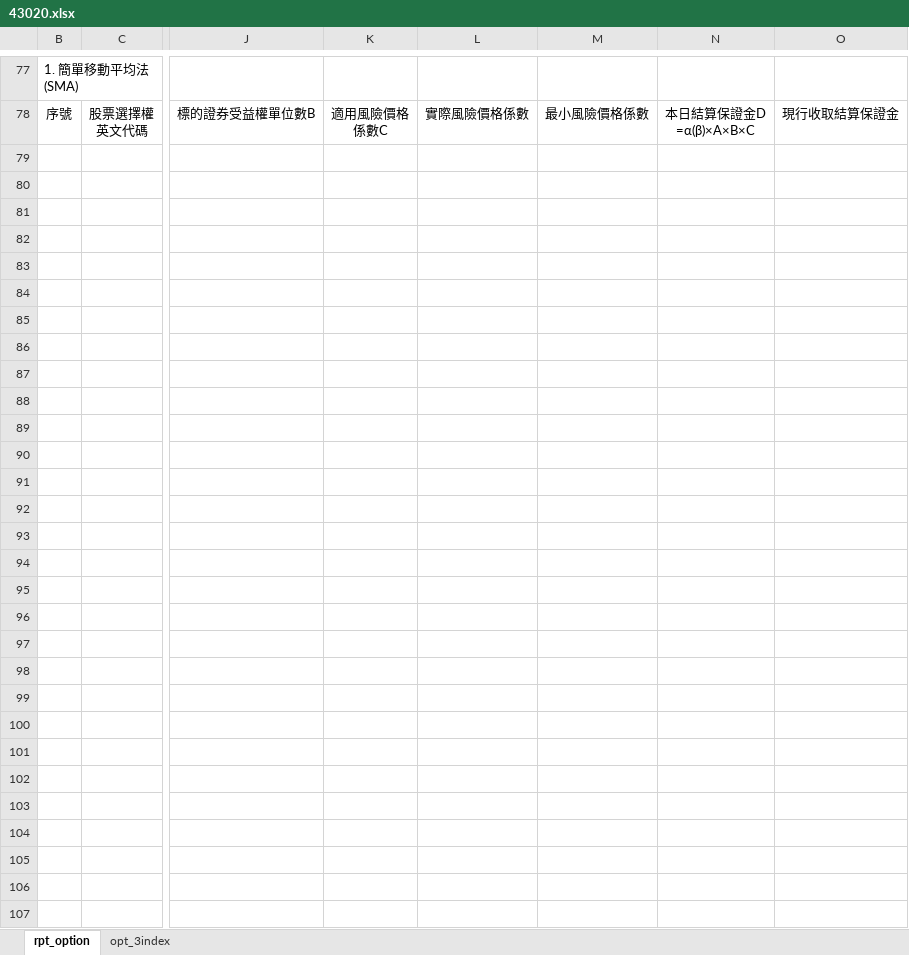
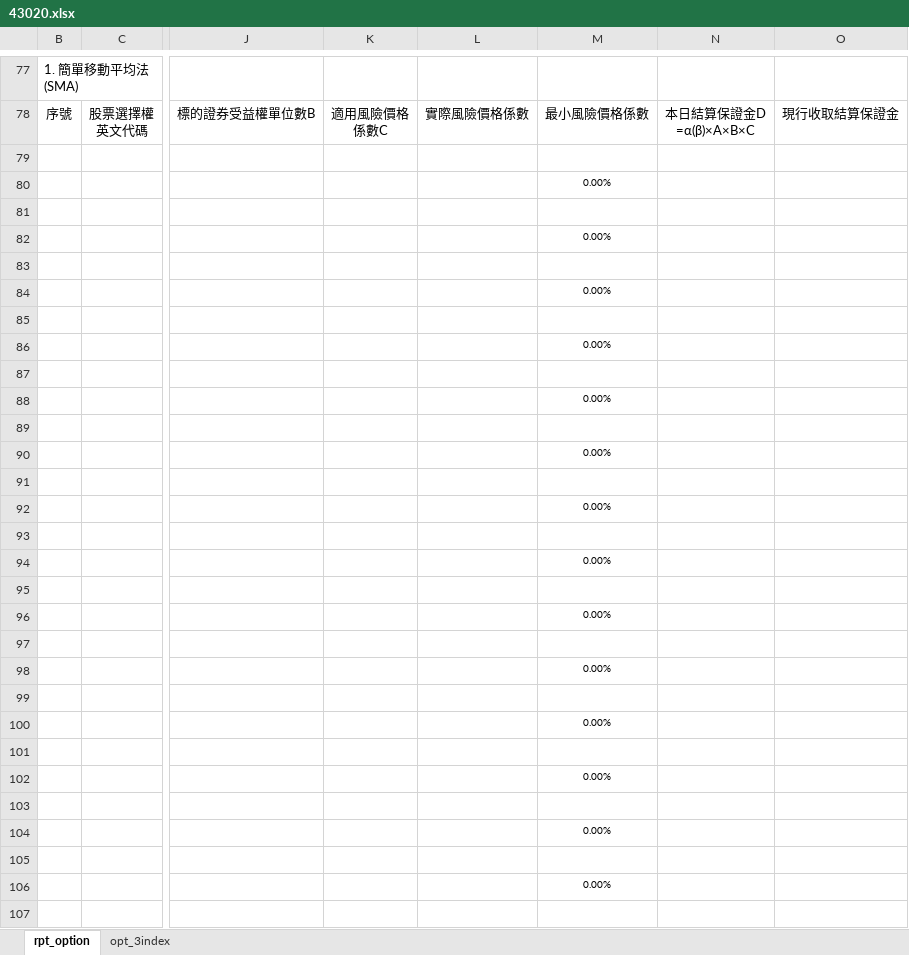
Before and after one commit to haotingchan/RekindlePhoenixCI, an Excel workbook: PhoenixCI/Excel_Template/43020.xlsx, sheet rpt_option, drawn as a sheet; only a part is shown, gaps mark what is left out; values as stored, in another font and other column widths than the file's, no borders; charts and pictures not drawn; the diff covers the shown part only; the diff names each change by its address in the sheet, - before the commit and + after, or states it on an @@ line.

```diff
--- a/PhoenixCI/Excel_Template/43020.xlsx (sheet rpt_option)
+++ b/PhoenixCI/Excel_Template/43020.xlsx (sheet rpt_option)
-M80: (empty)
+M80: 0.00%
-M82: (empty)
+M82: 0.00%
-M84: (empty)
+M84: 0.00%
-M86: (empty)
+M86: 0.00%
-M88: (empty)
+M88: 0.00%
-M90: (empty)
+M90: 0.00%
-M92: (empty)
+M92: 0.00%
-M94: (empty)
+M94: 0.00%
-M96: (empty)
+M96: 0.00%
-M98: (empty)
+M98: 0.00%
-M100: (empty)
+M100: 0.00%
-M102: (empty)
+M102: 0.00%
-M104: (empty)
+M104: 0.00%
-M106: (empty)
+M106: 0.00%
```
Also changed, not shown: 49 edited cells elsewhere in this sheet.
